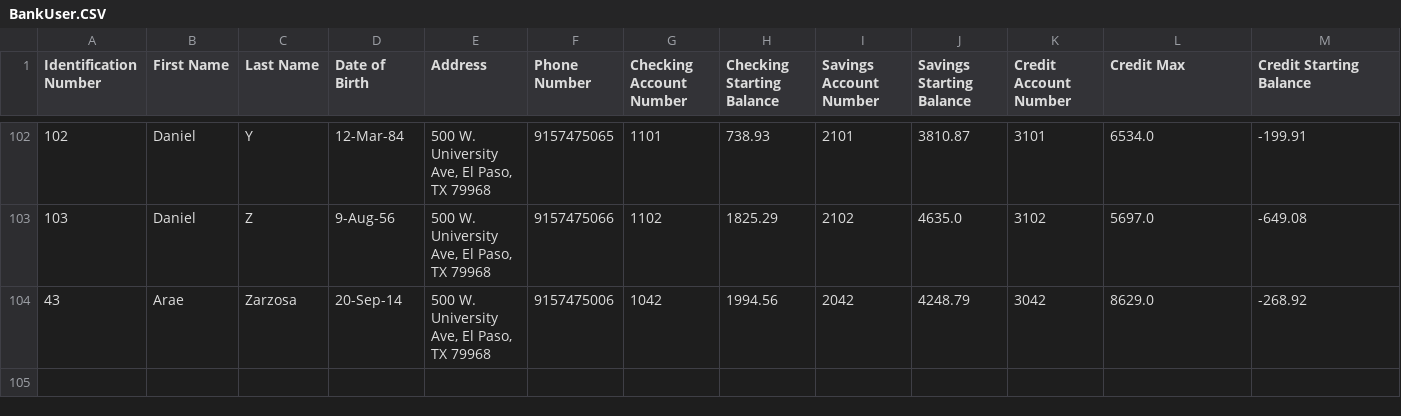
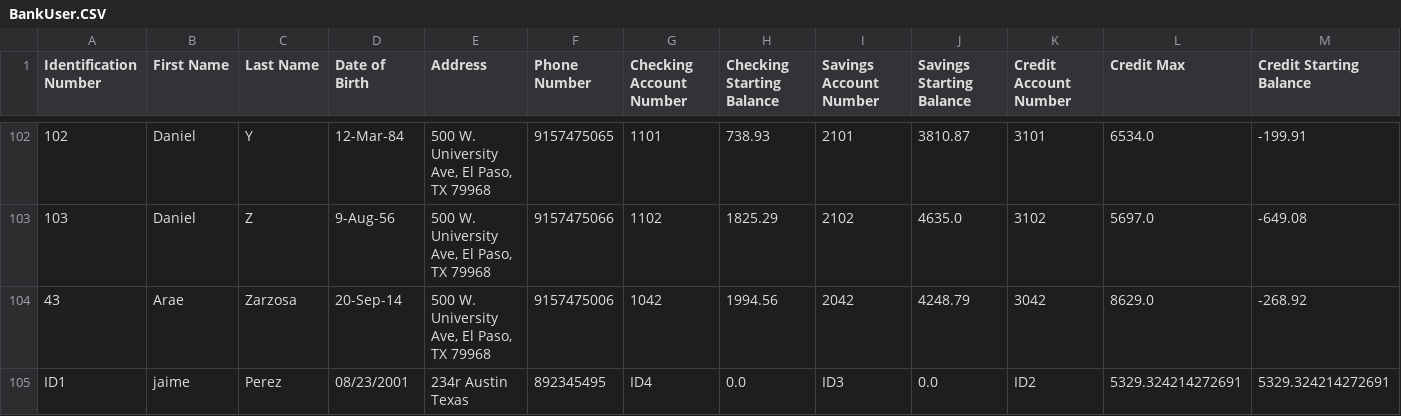
Before and after one commit to CarlosOrtiz230/ProjectAdvancedObjects, a CSV file: BankUser.CSV, drawn as a sheet; only a part is shown, gaps mark what is left out.

Commit message:
Completed add user function

```diff
--- a/BankUser.CSV
+++ b/BankUser.CSV
@@ -104 +104,2 @@ Identification Number,First Name,Last Name,Date of Birth,Address,Phone Number,Ch
 43,Arae,Zarzosa,20-Sep-14,"500 W. University Ave, El Paso, TX 79968",9157475006,1042,1994.56,2042,4248.79,3042,8629.0,-268.92
+ID1,jaime,Perez,08/23/2001,234r Austin Texas,892345495,ID4,0.0,ID3,0.0,ID2,5329.324214272691,5329.324214272691
```
Also changed, not shown: 1 other file.
